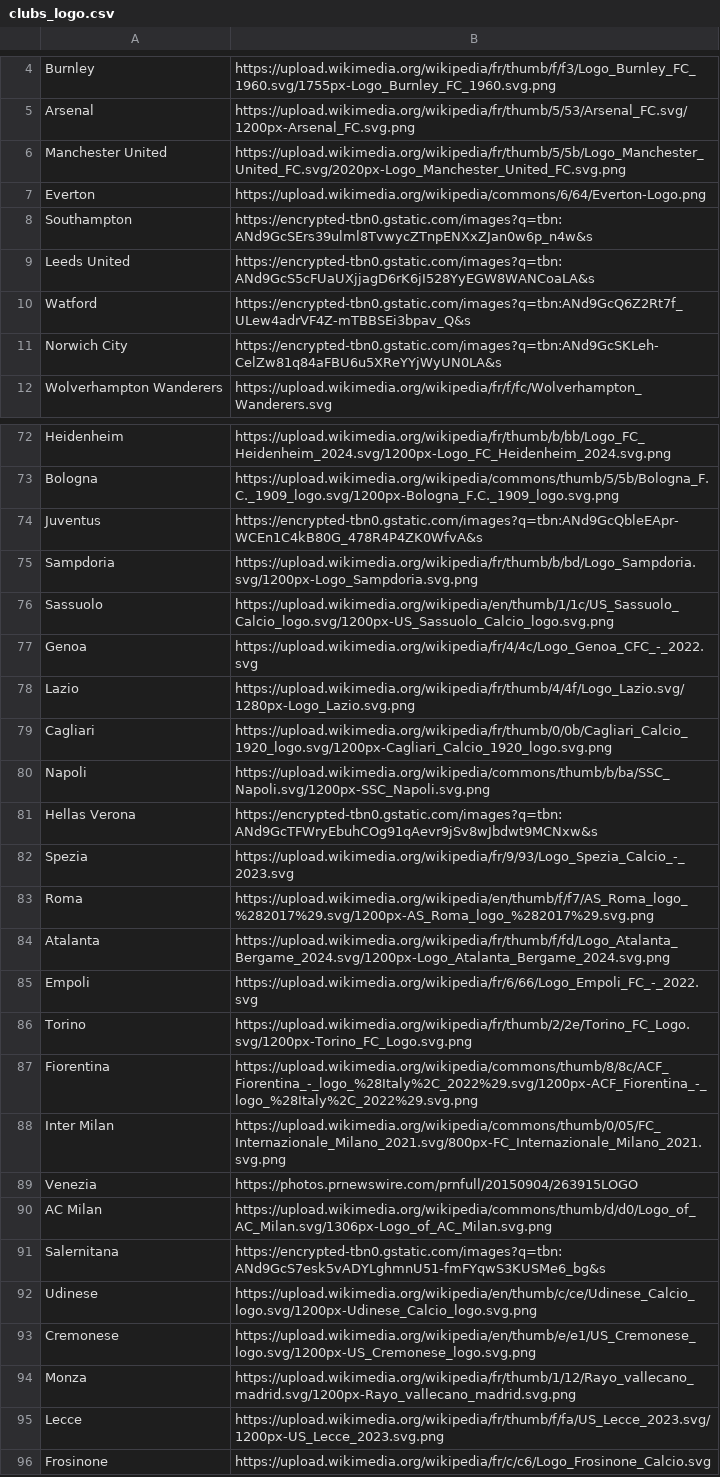
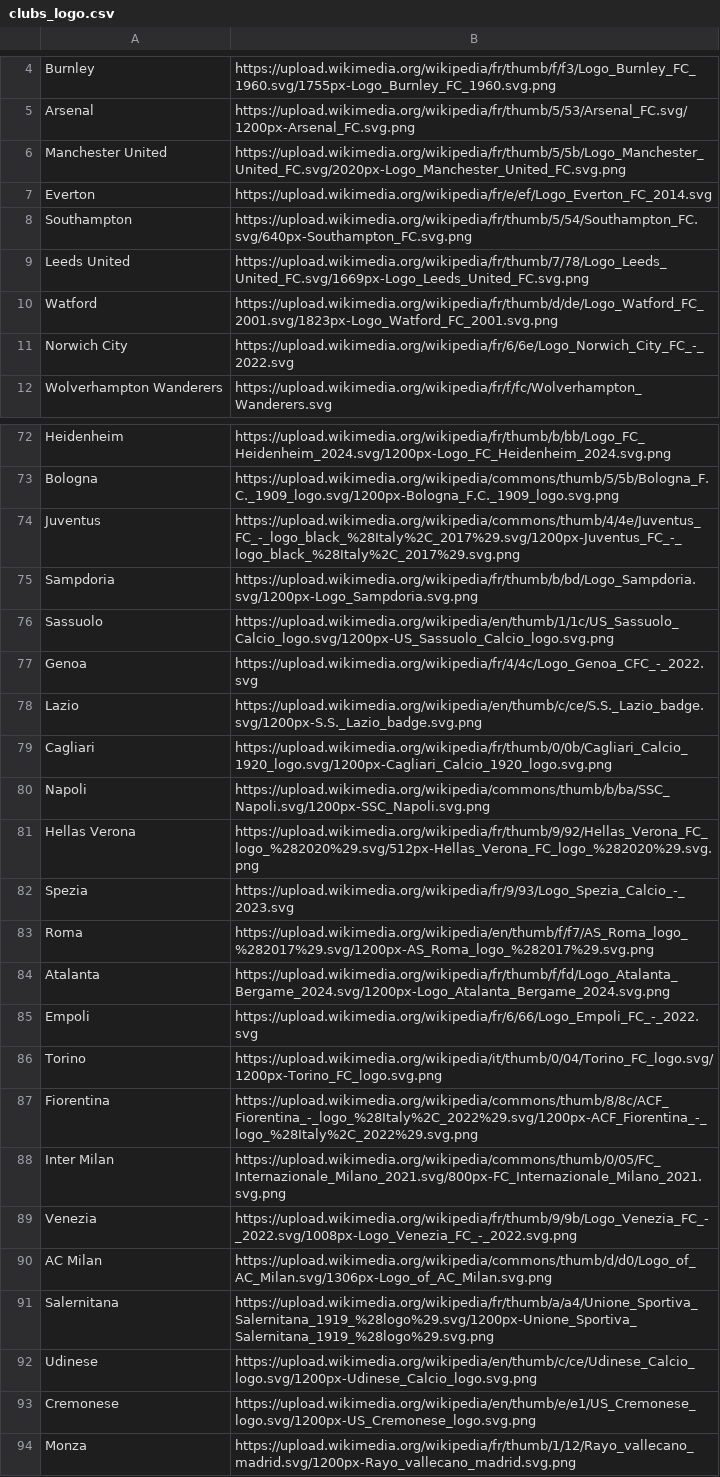
Before and after one commit to Enzo-py/dataviz-project-m1, a CSV file: data/clubs_logo.csv, drawn as a sheet; only a part is shown, gaps mark what is left out; the shorter side is filled out with more unchanged rows; the diff covers the shown part only.

Commit message:
Updtae

```diff
--- a/data/clubs_logo.csv
+++ b/data/clubs_logo.csv
@@ -6,7 +6,7 @@ Arsenal,https://upload.wikimedia.org/wikipedia/fr/thumb/5/53/Arsenal_FC.svg/1200
 Manchester United,https://upload.wikimedia.org/wikipedia/fr/thumb/5/5b/Logo_Manchester_United_FC.svg/2020px-Logo_Manchester_United_FC.svg.png
-Everton,https://upload.wikimedia.org/wikipedia/commons/6/64/Everton-Logo.png
-Southampton,https://encrypted-tbn0.gstatic.com/images?q=tbn:ANd9GcSErs39ulml8TvwycZTnpENXxZJan0w6p_n4w&s
-Leeds United,https://encrypted-tbn0.gstatic.com/images?q=tbn:ANd9GcS5cFUaUXjjagD6rK6jI528YyEGW8WANCoaLA&s
-Watford,https://encrypted-tbn0.gstatic.com/images?q=tbn:ANd9GcQ6Z2Rt7f_ULew4adrVF4Z-mTBBSEi3bpav_Q&s
-Norwich City,https://encrypted-tbn0.gstatic.com/images?q=tbn:ANd9GcSKLeh-CelZw81q84aFBU6u5XReYYjWyUN0LA&s
+Everton,https://upload.wikimedia.org/wikipedia/fr/e/ef/Logo_Everton_FC_2014.svg
+Southampton,https://upload.wikimedia.org/wikipedia/fr/thumb/5/54/Southampton_FC.svg/640px-Southampton_FC.svg.png
+Leeds United,https://upload.wikimedia.org/wikipedia/fr/thumb/7/78/Logo_Leeds_United_FC.svg/1669px-Logo_Leeds_United_FC.svg.png
+Watford,https://upload.wikimedia.org/wikipedia/fr/thumb/d/de/Logo_Watford_FC_2001.svg/1823px-Logo_Watford_FC_2001.svg.png
+Norwich City,https://upload.wikimedia.org/wikipedia/fr/6/6e/Logo_Norwich_City_FC_-_2022.svg
 Wolverhampton Wanderers,https://upload.wikimedia.org/wikipedia/fr/f/fc/Wolverhampton_Wanderers.svg
@@ -73,3 +73,3 @@ Heidenheim,https://upload.wikimedia.org/wikipedia/fr/thumb/b/bb/Logo_FC_Heidenhe
 Bologna,https://upload.wikimedia.org/wikipedia/commons/thumb/5/5b/Bologna_F.C._1909_logo.svg/1200px-Bologna_F.C._1909_logo.svg.png
-Juventus,https://encrypted-tbn0.gstatic.com/images?q=tbn:ANd9GcQbleEApr-WCEn1C4kB80G_478R4P4ZK0WfvA&s
+Juventus,https://upload.wikimedia.org/wikipedia/commons/thumb/4/4e/Juventus_FC_-_logo_black_%28Italy%2C_2017%29.svg/1200px-Juventus_FC_-_logo_black_%28Italy%2C_2017%29.svg.png
 Sampdoria,https://upload.wikimedia.org/wikipedia/fr/thumb/b/bd/Logo_Sampdoria.svg/1200px-Logo_Sampdoria.svg.png
@@ -77,6 +77,6 @@ Sassuolo,https://upload.wikimedia.org/wikipedia/en/thumb/1/1c/US_Sassuolo_Calcio
 Genoa,https://upload.wikimedia.org/wikipedia/fr/4/4c/Logo_Genoa_CFC_-_2022.svg
-Lazio,https://upload.wikimedia.org/wikipedia/fr/thumb/4/4f/Logo_Lazio.svg/1280px-Logo_Lazio.svg.png
+Lazio,https://upload.wikimedia.org/wikipedia/en/thumb/c/ce/S.S._Lazio_badge.svg/1200px-S.S._Lazio_badge.svg.png
 Cagliari,https://upload.wikimedia.org/wikipedia/fr/thumb/0/0b/Cagliari_Calcio_1920_logo.svg/1200px-Cagliari_Calcio_1920_logo.svg.png
 Napoli,https://upload.wikimedia.org/wikipedia/commons/thumb/b/ba/SSC_Napoli.svg/1200px-SSC_Napoli.svg.png
-Hellas Verona,https://encrypted-tbn0.gstatic.com/images?q=tbn:ANd9GcTFWryEbuhCOg91qAevr9jSv8wJbdwt9MCNxw&s
+Hellas Verona,https://upload.wikimedia.org/wikipedia/fr/thumb/9/92/Hellas_Verona_FC_logo_%282020%29.svg/512px-Hellas_Verona_FC_logo_%282020%29.svg.png
 Spezia,https://upload.wikimedia.org/wikipedia/fr/9/93/Logo_Spezia_Calcio_-_2023.svg
@@ -85,8 +85,8 @@ Atalanta,https://upload.wikimedia.org/wikipedia/fr/thumb/f/fd/Logo_Atalanta_Berg
 Empoli,https://upload.wikimedia.org/wikipedia/fr/6/66/Logo_Empoli_FC_-_2022.svg
-Torino,https://upload.wikimedia.org/wikipedia/fr/thumb/2/2e/Torino_FC_Logo.svg/1200px-Torino_FC_Logo.svg.png
+Torino,https://upload.wikimedia.org/wikipedia/it/thumb/0/04/Torino_FC_logo.svg/1200px-Torino_FC_logo.svg.png
 Fiorentina,https://upload.wikimedia.org/wikipedia/commons/thumb/8/8c/ACF_Fiorentina_-_logo_%28Italy%2C_2022%29.svg/1200px-ACF_Fiorentina_-_logo_%28Italy%2C_2022%29.svg.png
 Inter Milan,https://upload.wikimedia.org/wikipedia/commons/thumb/0/05/FC_Internazionale_Milano_2021.svg/800px-FC_Internazionale_Milano_2021.svg.png
-Venezia,https://photos.prnewswire.com/prnfull/20150904/263915LOGO
+Venezia,https://upload.wikimedia.org/wikipedia/fr/thumb/9/9b/Logo_Venezia_FC_-_2022.svg/1008px-Logo_Venezia_FC_-_2022.svg.png
 AC Milan,https://upload.wikimedia.org/wikipedia/commons/thumb/d/d0/Logo_of_AC_Milan.svg/1306px-Logo_of_AC_Milan.svg.png
-Salernitana,https://encrypted-tbn0.gstatic.com/images?q=tbn:ANd9GcS7esk5vADYLghmnU51-fmFYqwS3KUSMe6_bg&s
+Salernitana,https://upload.wikimedia.org/wikipedia/fr/thumb/a/a4/Unione_Sportiva_Salernitana_1919_%28logo%29.svg/1200px-Unione_Sportiva_Salernitana_1919_%28logo%29.svg.png
 Udinese,https://upload.wikimedia.org/wikipedia/en/thumb/c/ce/Udinese_Calcio_logo.svg/1200px-Udinese_Calcio_logo.svg.png
```
Also changed, not shown: 11 edited cells elsewhere in this file.
